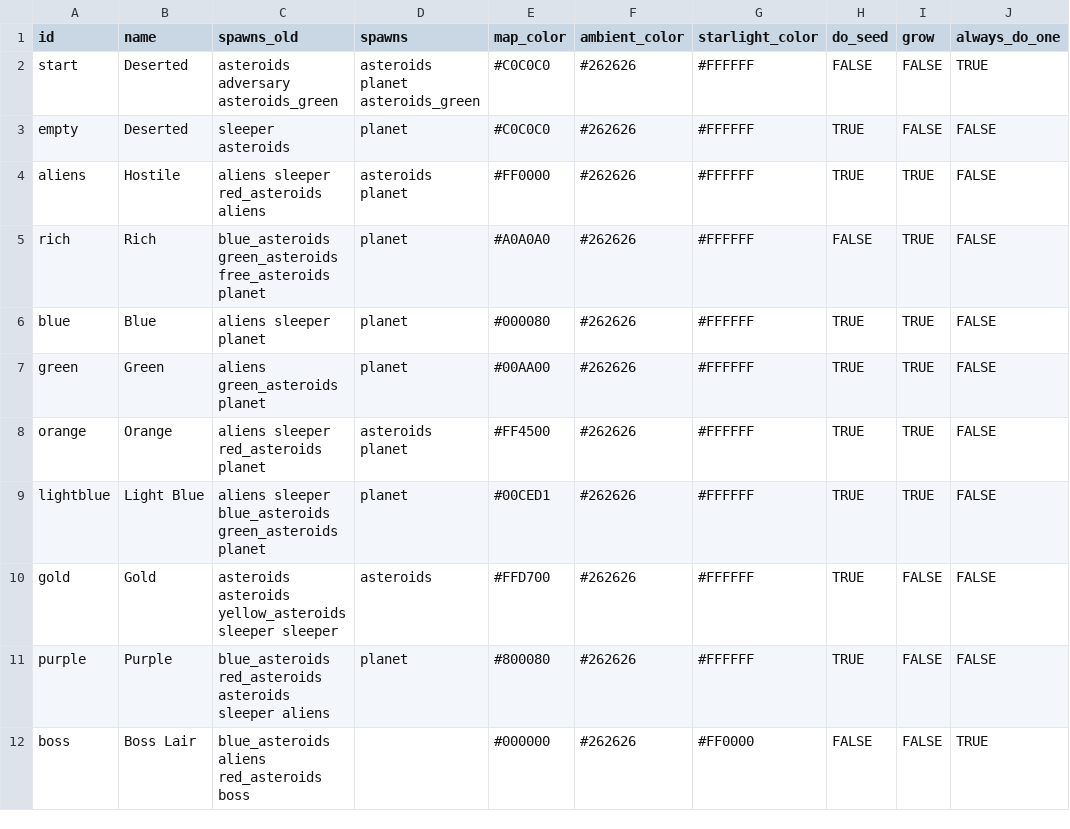
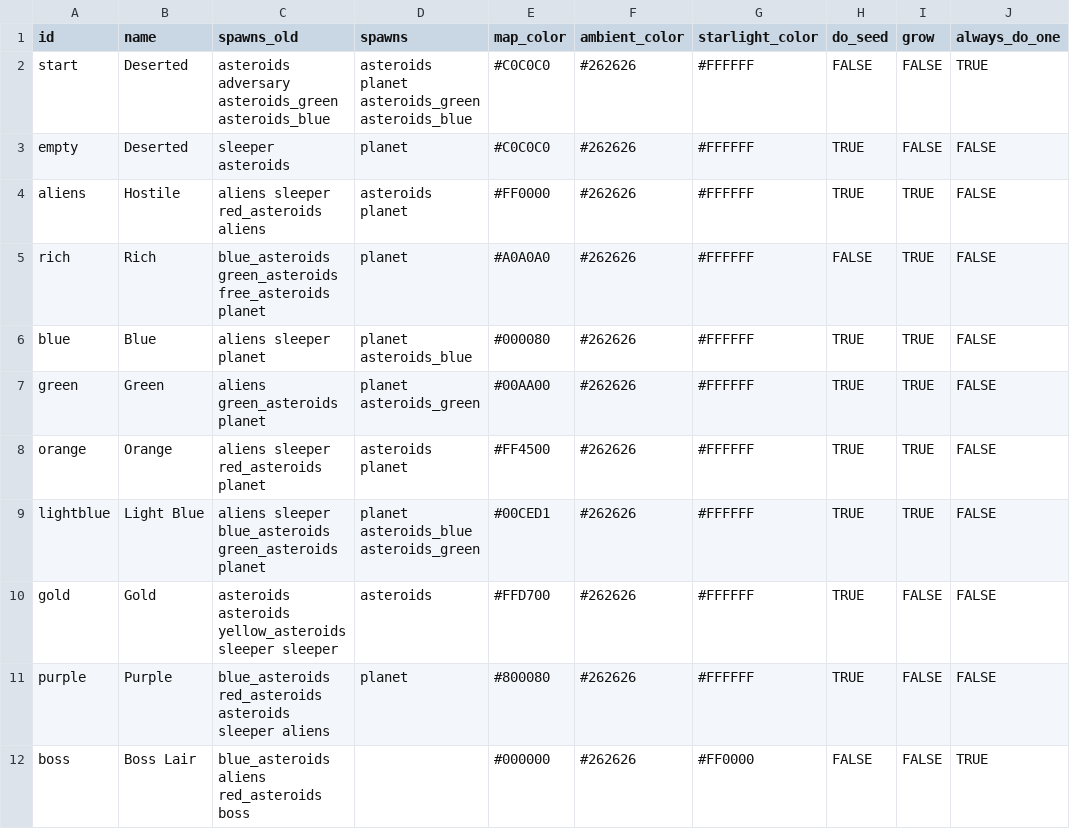
Before and after one commit to EamonnMR/galactic-night, a CSV file: data/biomes.csv, drawn as a sheet; only a part is shown; the diff names each change by its address in the sheet, - before the commit and + after, or states it on an @@ line.

```diff
--- a/data/biomes.csv
+++ b/data/biomes.csv
-C2 (spawns_old): asteroids adversary asteroids_green
+C2 (spawns_old): asteroids adversary asteroids_green asteroids_blue
-D2 (spawns): asteroids planet asteroids_green
+D2 (spawns): asteroids planet asteroids_green asteroids_blue
-D6 (spawns): planet
+D6 (spawns): planet asteroids_blue
-D7 (spawns): planet
+D7 (spawns): planet asteroids_green
-D9 (spawns): planet
+D9 (spawns): planet asteroids_blue asteroids_green
```
Also changed, not shown: data/items.csv, data/spawns.csv, 28 other files.
